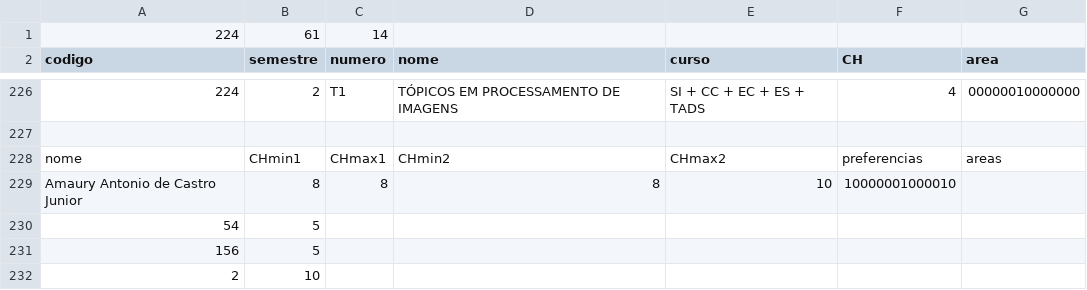
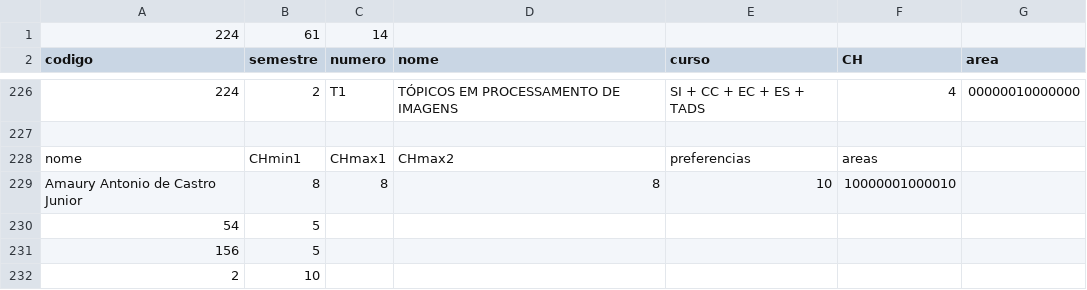
Before and after one commit to DeividReinkeSchiitz/dpd, a CSV file: input/entrada_real.csv, drawn as a sheet; only a part is shown, gaps mark what is left out.

```diff
--- a/input/entrada_real.csv
+++ b/input/entrada_real.csv
@@ -227,3 +227,3 @@ codigo;semestre;numero;nome;curso;CH;area;
 
-nome;CHmin1;CHmax1;CHmin2;CHmax2;preferencias;areas;
+nome;CHmin1;CHmax1;CHmax2;preferencias;areas;
 Amaury Antonio de Castro Junior;8;8;8;10;10000001000010
```
Also changed, not shown: 25 other files.
